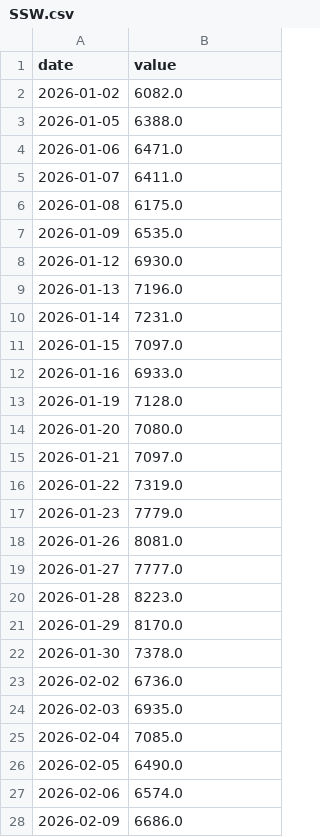
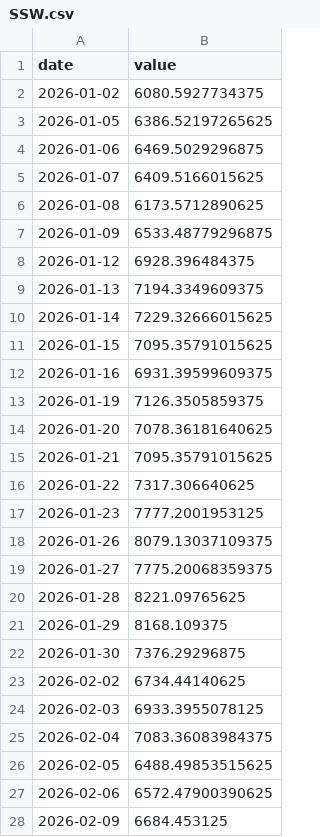
Before and after one commit to asos-uzairkhan/fantasy-investments, a CSV file: data/symbols/SSW.csv, drawn as a sheet; only a part is shown; the diff covers the shown part only.

```diff
--- a/data/symbols/SSW.csv
+++ b/data/symbols/SSW.csv
@@ -1,28 +1,28 @@
 date,value
-2026-01-02,6082.0
-2026-01-05,6388.0
-2026-01-06,6471.0
-2026-01-07,6411.0
-2026-01-08,6175.0
-2026-01-09,6535.0
-2026-01-12,6930.0
-2026-01-13,7196.0
-2026-01-14,7231.0
-2026-01-15,7097.0
-2026-01-16,6933.0
-2026-01-19,7128.0
-2026-01-20,7080.0
-2026-01-21,7097.0
-2026-01-22,7319.0
-2026-01-23,7779.0
-2026-01-26,8081.0
-2026-01-27,7777.0
-2026-01-28,8223.0
-2026-01-29,8170.0
-2026-01-30,7378.0
-2026-02-02,6736.0
-2026-02-03,6935.0
-2026-02-04,7085.0
-2026-02-05,6490.0
-2026-02-06,6574.0
-2026-02-09,6686.0
+2026-01-02,6080.5927734375
+2026-01-05,6386.52197265625
+2026-01-06,6469.5029296875
+2026-01-07,6409.5166015625
+2026-01-08,6173.5712890625
+2026-01-09,6533.48779296875
+2026-01-12,6928.396484375
+2026-01-13,7194.3349609375
+2026-01-14,7229.32666015625
+2026-01-15,7095.35791015625
+2026-01-16,6931.39599609375
+2026-01-19,7126.3505859375
+2026-01-20,7078.36181640625
+2026-01-21,7095.35791015625
+2026-01-22,7317.306640625
+2026-01-23,7777.2001953125
+2026-01-26,8079.13037109375
+2026-01-27,7775.20068359375
+2026-01-28,8221.09765625
+2026-01-29,8168.109375
+2026-01-30,7376.29296875
+2026-02-02,6734.44140625
+2026-02-03,6933.3955078125
+2026-02-04,7083.36083984375
+2026-02-05,6488.49853515625
+2026-02-06,6572.47900390625
+2026-02-09,6684.453125
```
Also changed, not shown: 12 added rows and 24 edited cells elsewhere in this file, data/symbols/DOGE.csv, data/symbols/ETH.csv, 55 other files.
